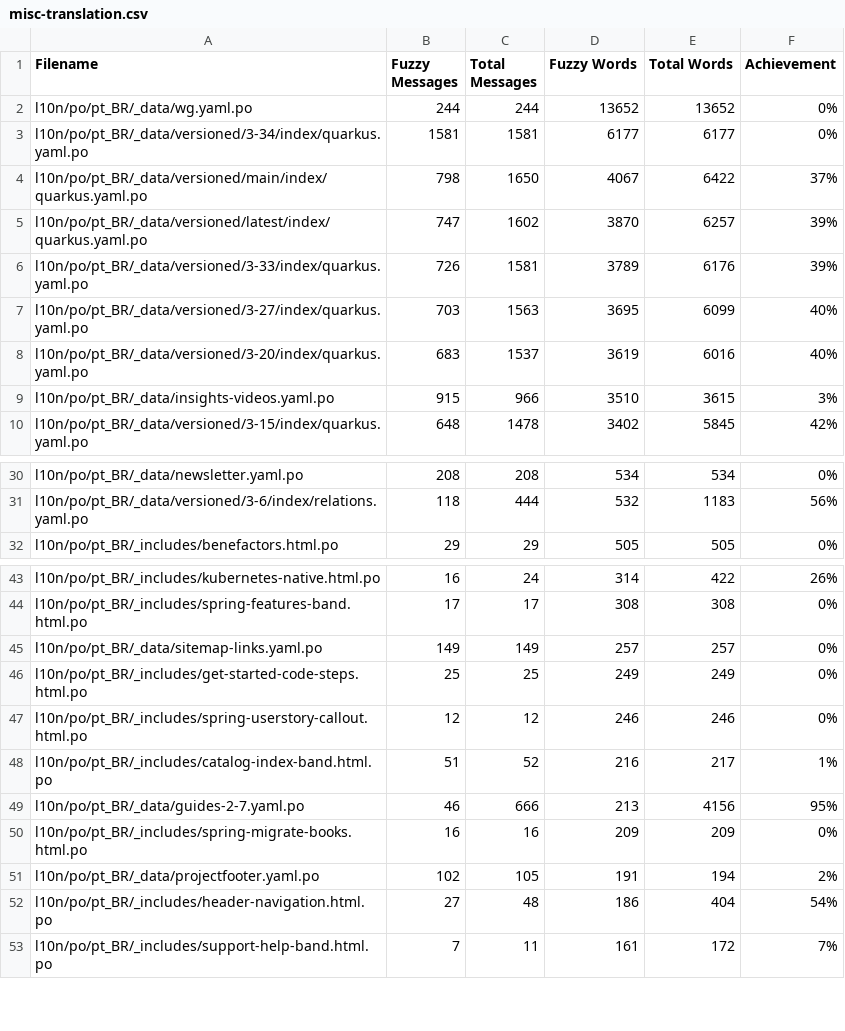
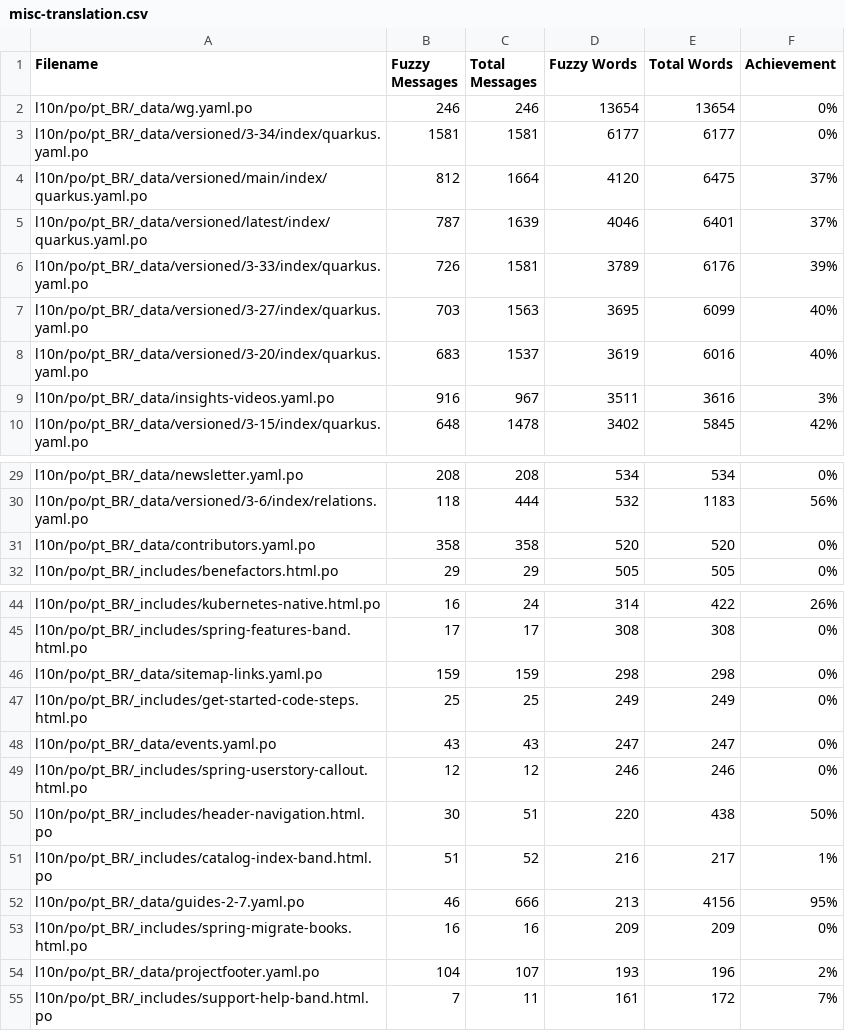
Before and after one commit to christianfernandesprofissional/pt.quarkus.io, a CSV file: l10n/stats/misc-translation.csv, drawn as a sheet; only a part is shown, gaps mark what is left out; the diff covers the shown part only.

```diff
--- a/l10n/stats/misc-translation.csv
+++ b/l10n/stats/misc-translation.csv
@@ -1,6 +1,6 @@
 Filename, Fuzzy Messages, Total Messages, Fuzzy Words, Total Words, Achievement
-l10n/po/pt_BR/_data/wg.yaml.po, 244, 244, 13652, 13652, 0%
+l10n/po/pt_BR/_data/wg.yaml.po, 246, 246, 13654, 13654, 0%
 l10n/po/pt_BR/_data/versioned/3-34/index/quarkus.yaml.po, 1581, 1581, 6177, 6177, 0%
-l10n/po/pt_BR/_data/versioned/main/index/quarkus.yaml.po, 798, 1650, 4067, 6422, 37%
-l10n/po/pt_BR/_data/versioned/latest/index/quarkus.yaml.po, 747, 1602, 3870, 6257, 39%
+l10n/po/pt_BR/_data/versioned/main/index/quarkus.yaml.po, 812, 1664, 4120, 6475, 37%
+l10n/po/pt_BR/_data/versioned/latest/index/quarkus.yaml.po, 787, 1639, 4046, 6401, 37%
 l10n/po/pt_BR/_data/versioned/3-33/index/quarkus.yaml.po, 726, 1581, 3789, 6176, 39%
@@ -8,3 +8,3 @@ l10n/po/pt_BR/_data/versioned/3-27/index/quarkus.yaml.po, 703, 1563, 3695, 6099,
 l10n/po/pt_BR/_data/versioned/3-20/index/quarkus.yaml.po, 683, 1537, 3619, 6016, 40%
-l10n/po/pt_BR/_data/insights-videos.yaml.po, 915, 966, 3510, 3615, 3%
+l10n/po/pt_BR/_data/insights-videos.yaml.po, 916, 967, 3511, 3616, 3%
 l10n/po/pt_BR/_data/versioned/3-15/index/quarkus.yaml.po, 648, 1478, 3402, 5845, 42%
@@ -31,2 +30,3 @@ l10n/po/pt_BR/_data/newsletter.yaml.po, 208, 208, 534, 534, 0%
 l10n/po/pt_BR/_data/versioned/3-6/index/relations.yaml.po, 118, 444, 532, 1183, 56%
+l10n/po/pt_BR/_data/contributors.yaml.po, 358, 358, 520, 520, 0%
 l10n/po/pt_BR/_includes/benefactors.html.po, 29, 29, 505, 505, 0%
@@ -44,5 +45,7 @@ l10n/po/pt_BR/_includes/kubernetes-native.html.po, 16, 24, 314, 422, 26%
 l10n/po/pt_BR/_includes/spring-features-band.html.po, 17, 17, 308, 308, 0%
-l10n/po/pt_BR/_data/sitemap-links.yaml.po, 149, 149, 257, 257, 0%
+l10n/po/pt_BR/_data/sitemap-links.yaml.po, 159, 159, 298, 298, 0%
 l10n/po/pt_BR/_includes/get-started-code-steps.html.po, 25, 25, 249, 249, 0%
+l10n/po/pt_BR/_data/events.yaml.po, 43, 43, 247, 247, 0%
 l10n/po/pt_BR/_includes/spring-userstory-callout.html.po, 12, 12, 246, 246, 0%
+l10n/po/pt_BR/_includes/header-navigation.html.po, 30, 51, 220, 438, 50%
 l10n/po/pt_BR/_includes/catalog-index-band.html.po, 51, 52, 216, 217, 1%
@@ -50,4 +53,3 @@ l10n/po/pt_BR/_data/guides-2-7.yaml.po, 46, 666, 213, 4156, 95%
 l10n/po/pt_BR/_includes/spring-migrate-books.html.po, 16, 16, 209, 209, 0%
-l10n/po/pt_BR/_data/projectfooter.yaml.po, 102, 105, 191, 194, 2%
-l10n/po/pt_BR/_includes/header-navigation.html.po, 27, 48, 186, 404, 54%
+l10n/po/pt_BR/_data/projectfooter.yaml.po, 104, 107, 193, 196, 2%
 l10n/po/pt_BR/_includes/support-help-band.html.po, 7, 11, 161, 172, 7%
```
Also changed, not shown: 1 added row, 1 removed row and 9 edited cells elsewhere in this file, l10n/stats/latest-guides-translation.csv, l10n/stats/main-guides-translation.csv, 1 other file.
